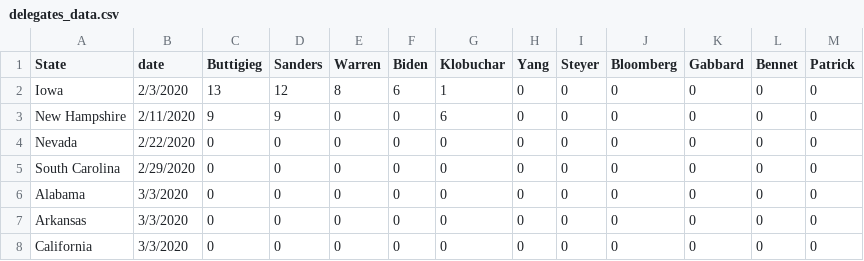
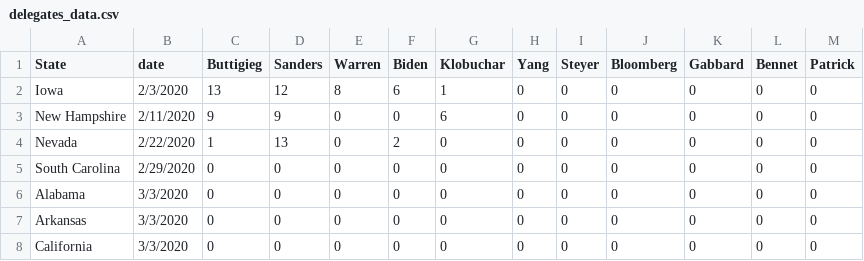
Before and after one commit to McCartneyAC/average_of_polls, a CSV file: delegates_data.csv, drawn as a sheet; only a part is shown.

Commit message:
Update delegates_data.csv

```diff
--- a/delegates_data.csv
+++ b/delegates_data.csv
@@ -3,3 +3,3 @@ Iowa,2/3/2020,13,12,8,6,1,0,0,0,0,0,0
 New Hampshire,2/11/2020,9,9,0,0,6,0,0,0,0,0,0
-Nevada,2/22/2020,0,0,0,0,0,0,0,0,0,0,0
+Nevada,2/22/2020,1,13,0,2,0,0,0,0,0,0,0
 South Carolina,2/29/2020,0,0,0,0,0,0,0,0,0,0,0
```
